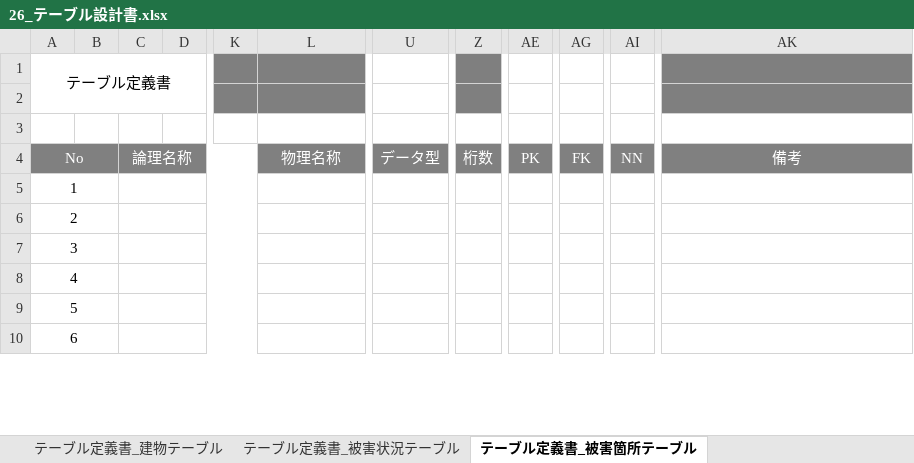
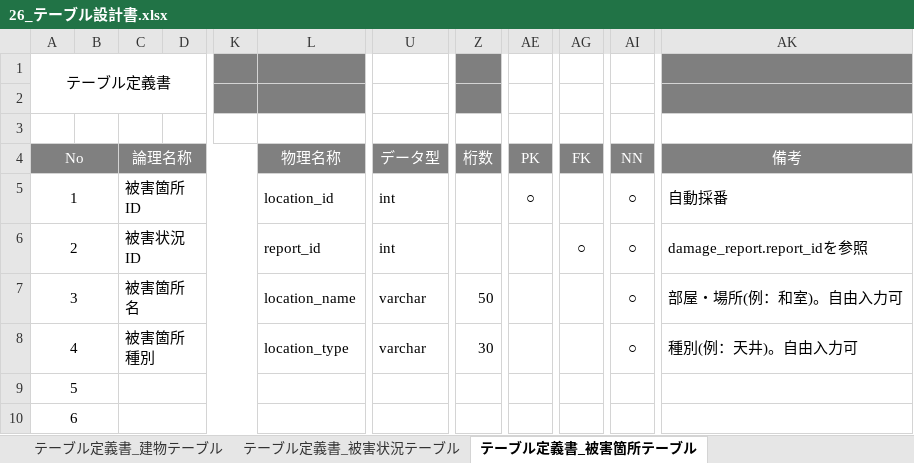
Before and after one commit to Kotarou-Tanoue/tanouesoftware, an Excel workbook: 20_システム設計書/26_テーブル設計書.xlsx, sheet テーブル定義書_被害箇所テーブル, drawn as a sheet; only a part is shown, gaps mark what is left out; values as stored, in another font and other column widths than the file's, no borders; the diff names each change by its address in the sheet, - before the commit and + after, or states it on an @@ line.

```diff
--- a/20_システム設計書/26_テーブル設計書.xlsx (sheet テーブル定義書_被害箇所テーブル)
+++ b/20_システム設計書/26_テーブル設計書.xlsx (sheet テーブル定義書_被害箇所テーブル)
-C5: (empty)
+C5: 被害箇所ID
-L5: (empty)
+L5: location_id
-U5:U6: (empty)
+U5:U6: int
-AE5: (empty)
+AE5: ○
-AI5:AI8: (empty)
+AI5:AI8: ○
-AK5: (empty)
+AK5: 自動採番
-C6: (empty)
+C6: 被害状況ID
-L6: (empty)
+L6: report_id
-AG6: (empty)
+AG6: ○
-AK6: (empty)
+AK6: damage_report.report_idを参照
-C7: (empty)
+C7: 被害箇所名
-L7: (empty)
+L7: location_name
-U7:U8: (empty)
+U7:U8: varchar
-Z7: (empty)
+Z7: 50
-AK7: (empty)
+AK7: 部屋・場所(例：和室)。自由入力可
-C8: (empty)
+C8: 被害箇所種別
-L8: (empty)
+L8: location_type
-Z8: (empty)
+Z8: 30
-AK8: (empty)
+AK8: 種別(例：天井)。自由入力可
```
Also changed, not shown: sheet テーブル定義書_被害状況テーブル, 20_システム設計書/22_ユースケース図.xlsx.
